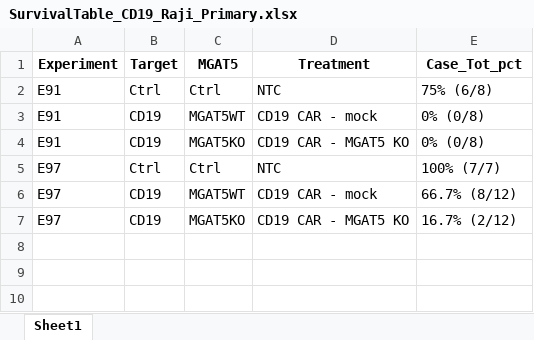
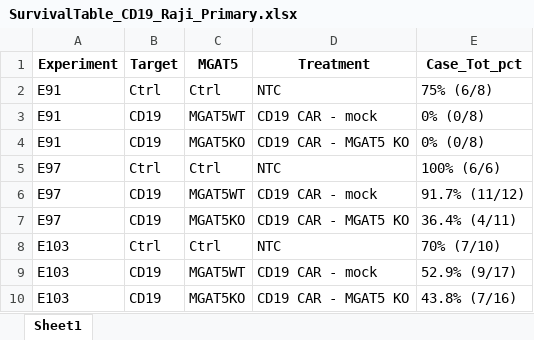
Before and after one commit to CallewaertLab/MGAT5KO_CART_manuscript, an Excel workbook: StatisticalAnalyses/Raji/output/SurvivalTable_CD19_Raji_Primary.xlsx, sheet Sheet1, drawn as a sheet; values as stored, in another font and other column widths than the file's, no borders; the diff names each change by its address in the sheet, - before the commit and + after, or states it on an @@ line.

```diff
--- a/StatisticalAnalyses/Raji/output/SurvivalTable_CD19_Raji_Primary.xlsx (sheet Sheet1)
+++ b/StatisticalAnalyses/Raji/output/SurvivalTable_CD19_Raji_Primary.xlsx (sheet Sheet1)
-E5 (Case_Tot_pct): 100% (7/7)
+E5 (Case_Tot_pct): 100% (6/6)
-E6 (Case_Tot_pct): 66.7% (8/12)
+E6 (Case_Tot_pct): 91.7% (11/12)
-E7 (Case_Tot_pct): 16.7% (2/12)
+E7 (Case_Tot_pct): 36.4% (4/11)
+row 8: E103 | Ctrl | Ctrl | NTC | 70% (7/10)
+row 9: E103 | CD19 | MGAT5WT | CD19 CAR - mock | 52.9% (9/17)
+row 10: E103 | CD19 | MGAT5KO | CD19 CAR - MGAT5 KO | 43.8% (7/16)
```
Also changed, not shown: StatisticalAnalyses/Raji/data/data_counts_cleaned.xlsx, StatisticalAnalyses/Raji/output/CellCountTests_CD19_Raji_M5vsWT.xlsx, 26 other files.
